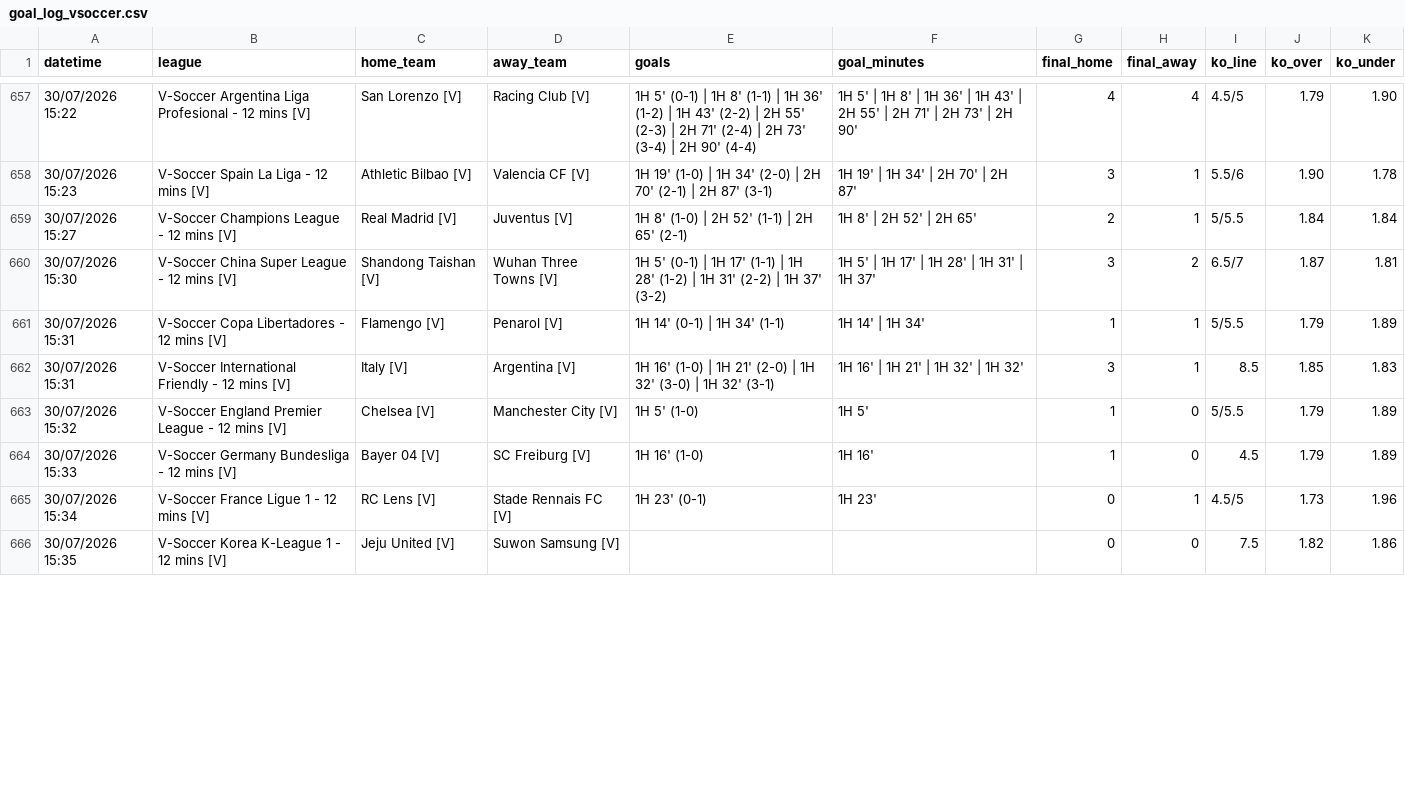
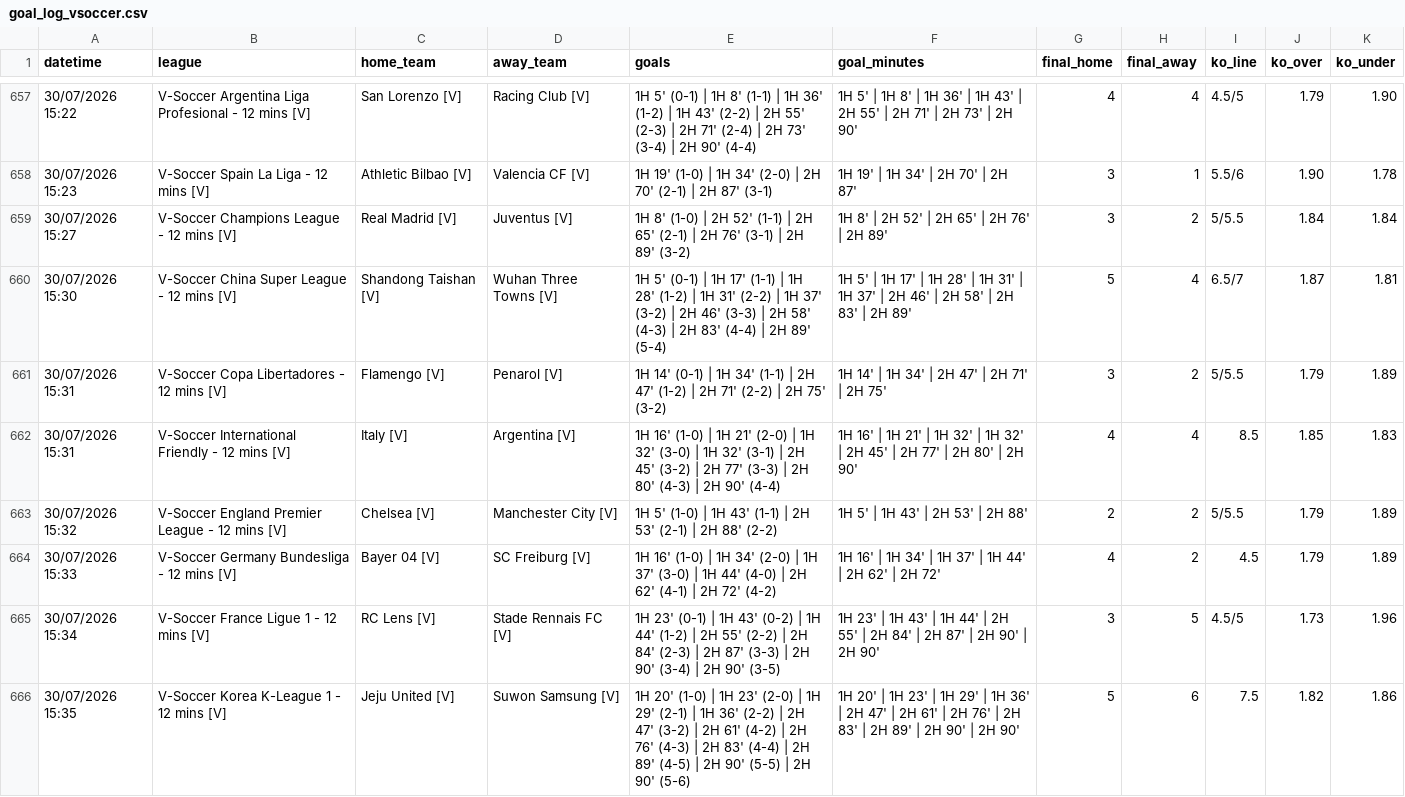
Before and after one commit to aditiawjy/lebihsabar, a CSV file: goal_log_vsoccer.csv, drawn as a sheet; only a part is shown, gaps mark what is left out; the diff covers the shown part only.

```diff
--- a/goal_log_vsoccer.csv
+++ b/goal_log_vsoccer.csv
@@ -658,9 +658,9 @@ datetime,league,home_team,away_team,goals,goal_minutes,final_home,final_away,ko_
 "30/07/2026 15:23","V-Soccer Spain La Liga - 12 mins [V]","Athletic Bilbao [V]","Valencia CF [V]","1H 19' (1-0) | 1H 34' (2-0) | 2H 70' (2-1) | 2H 87' (3-1)","1H 19' | 1H 34' | 2H 70' | 2H 87'",3,1,5.5/6,1.90,1.78
-"30/07/2026 15:27","V-Soccer Champions League - 12 mins [V]","Real Madrid [V]","Juventus [V]","1H 8' (1-0) | 2H 52' (1-1) | 2H 65' (2-1)","1H 8' | 2H 52' | 2H 65'",2,1,5/5.5,1.84,1.84
-"30/07/2026 15:30","V-Soccer China Super League - 12 mins [V]","Shandong Taishan [V]","Wuhan Three Towns [V]","1H 5' (0-1) | 1H 17' (1-1) | 1H 28' (1-2) | 1H 31' (2-2) | 1H 37' (3-2)","1H 5' | 1H 17' | 1H 28' | 1H 31' | 1H 37'",3,2,6.5/7,1.87,1.81
-"30/07/2026 15:31","V-Soccer Copa Libertadores - 12 mins [V]","Flamengo [V]","Penarol [V]","1H 14' (0-1) | 1H 34' (1-1)","1H 14' | 1H 34'",1,1,5/5.5,1.79,1.89
-"30/07/2026 15:31","V-Soccer International Friendly - 12 mins [V]","Italy [V]","Argentina [V]","1H 16' (1-0) | 1H 21' (2-0) | 1H 32' (3-0) | 1H 32' (3-1)","1H 16' | 1H 21' | 1H 32' | 1H 32'",3,1,8.5,1.85,1.83
-"30/07/2026 15:32","V-Soccer England Premier League - 12 mins [V]","Chelsea [V]","Manchester City [V]","1H 5' (1-0)","1H 5'",1,0,5/5.5,1.79,1.89
-"30/07/2026 15:33","V-Soccer Germany Bundesliga - 12 mins [V]","Bayer 04 [V]","SC Freiburg [V]","1H 16' (1-0)","1H 16'",1,0,4.5,1.79,1.89
-"30/07/2026 15:34","V-Soccer France Ligue 1 - 12 mins [V]","RC Lens [V]","Stade Rennais FC [V]","1H 23' (0-1)","1H 23'",0,1,4.5/5,1.73,1.96
-"30/07/2026 15:35","V-Soccer Korea K-League 1 - 12 mins [V]","Jeju United [V]","Suwon Samsung [V]",,,0,0,7.5,1.82,1.86
+"30/07/2026 15:27","V-Soccer Champions League - 12 mins [V]","Real Madrid [V]","Juventus [V]","1H 8' (1-0) | 2H 52' (1-1) | 2H 65' (2-1) | 2H 76' (3-1) | 2H 89' (3-2)","1H 8' | 2H 52' | 2H 65' | 2H 76' | 2H 89'",3,2,5/5.5,1.84,1.84
+"30/07/2026 15:30","V-Soccer China Super League - 12 mins [V]","Shandong Taishan [V]","Wuhan Three Towns [V]","1H 5' (0-1) | 1H 17' (1-1) | 1H 28' (1-2) | 1H 31' (2-2) | 1H 37' (3-2) | 2H 46' (3-3) | 2H 58' (4-3) | 2H 83' (4-4) | 2H 89' (5-4)","1H 5' | 1H 17' | 1H 28' | 1H 31' | 1H 37' | 2H 46' | 2H 58' | 2H 83' | 2H 89'",5,4,6.5/7,1.87,1.81
+"30/07/2026 15:31","V-Soccer Copa Libertadores - 12 mins [V]","Flamengo [V]","Penarol [V]","1H 14' (0-1) | 1H 34' (1-1) | 2H 47' (1-2) | 2H 71' (2-2) | 2H 75' (3-2)","1H 14' | 1H 34' | 2H 47' | 2H 71' | 2H 75'",3,2,5/5.5,1.79,1.89
+"30/07/2026 15:31","V-Soccer International Friendly - 12 mins [V]","Italy [V]","Argentina [V]","1H 16' (1-0) | 1H 21' (2-0) | 1H 32' (3-0) | 1H 32' (3-1) | 2H 45' (3-2) | 2H 77' (3-3) | 2H 80' (4-3) | 2H 90' (4-4)","1H 16' | 1H 21' | 1H 32' | 1H 32' | 2H 45' | 2H 77' | 2H 80' | 2H 90'",4,4,8.5,1.85,1.83
+"30/07/2026 15:32","V-Soccer England Premier League - 12 mins [V]","Chelsea [V]","Manchester City [V]","1H 5' (1-0) | 1H 43' (1-1) | 2H 53' (2-1) | 2H 88' (2-2)","1H 5' | 1H 43' | 2H 53' | 2H 88'",2,2,5/5.5,1.79,1.89
+"30/07/2026 15:33","V-Soccer Germany Bundesliga - 12 mins [V]","Bayer 04 [V]","SC Freiburg [V]","1H 16' (1-0) | 1H 34' (2-0) | 1H 37' (3-0) | 1H 44' (4-0) | 2H 62' (4-1) | 2H 72' (4-2)","1H 16' | 1H 34' | 1H 37' | 1H 44' | 2H 62' | 2H 72'",4,2,4.5,1.79,1.89
+"30/07/2026 15:34","V-Soccer France Ligue 1 - 12 mins [V]","RC Lens [V]","Stade Rennais FC [V]","1H 23' (0-1) | 1H 43' (0-2) | 1H 44' (1-2) | 2H 55' (2-2) | 2H 84' (2-3) | 2H 87' (3-3) | 2H 90' (3-4) | 2H 90' (3-5)","1H 23' | 1H 43' | 1H 44' | 2H 55' | 2H 84' | 2H 87' | 2H 90' | 2H 90'",3,5,4.5/5,1.73,1.96
+"30/07/2026 15:35","V-Soccer Korea K-League 1 - 12 mins [V]","Jeju United [V]","Suwon Samsung [V]","1H 20' (1-0) | 1H 23' (2-0) | 1H 29' (2-1) | 1H 36' (2-2) | 2H 47' (3-2) | 2H 61' (4-2) | 2H 76' (4-3) | 2H 83' (4-4) | 2H 89' (4-5) | 2H 90' (5-5) | 2H 90' (5-6)","1H 20' | 1H 23' | 1H 29' | 1H 36' | 2H 47' | 2H 61' | 2H 76' | 2H 83' | 2H 89' | 2H 90' | 2H 90'",5,6,7.5,1.82,1.86
```
Also changed, not shown: 5 added rows and 8 edited cells elsewhere in this file, signal_log_vsoccer.csv, 6 other files.
